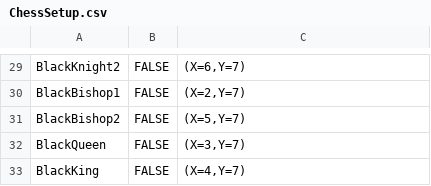
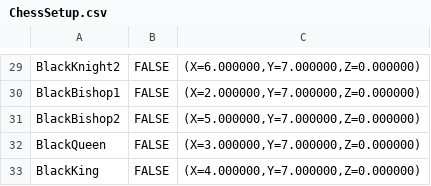
Before and after one commit to HuwWeaver/GridGames, a CSV file: GameSetups/ChessSetup.csv, drawn as a sheet; only a part is shown, gaps mark what is left out; the diff covers the shown part only; the diff names each change by its address in the sheet, - before the commit and + after, or states it on an @@ line.

```diff
--- a/GameSetups/ChessSetup.csv
+++ b/GameSetups/ChessSetup.csv
-C29: (X=6,Y=7)
+C29: (X=6.000000,Y=7.000000,Z=0.000000)
-C30: (X=2,Y=7)
+C30: (X=2.000000,Y=7.000000,Z=0.000000)
-C31: (X=5,Y=7)
+C31: (X=5.000000,Y=7.000000,Z=0.000000)
-C32: (X=3,Y=7)
+C32: (X=3.000000,Y=7.000000,Z=0.000000)
-C33: (X=4,Y=7)
+C33: (X=4.000000,Y=7.000000,Z=0.000000)
```
Also changed, not shown: 29 edited cells elsewhere in this file, 23 other files.
